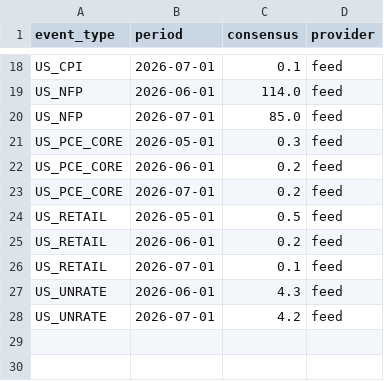
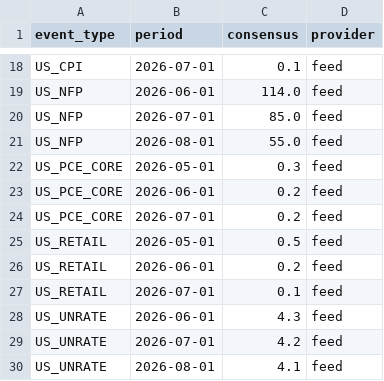
Before and after one commit to mantritam99-create/macro-reaction-model, a CSV file: data/consensus_log.csv, drawn as a sheet; only a part is shown, gaps mark what is left out.

```diff
--- a/data/consensus_log.csv
+++ b/data/consensus_log.csv
@@ -20,2 +20,3 @@ US_NFP,2026-06-01,114.0,feed
 US_NFP,2026-07-01,85.0,feed
+US_NFP,2026-08-01,55.0,feed
 US_PCE_CORE,2026-05-01,0.3,feed
@@ -28 +29,2 @@ US_UNRATE,2026-06-01,4.3,feed
 US_UNRATE,2026-07-01,4.2,feed
+US_UNRATE,2026-08-01,4.1,feed
```
Also changed, not shown: 2 other files.
